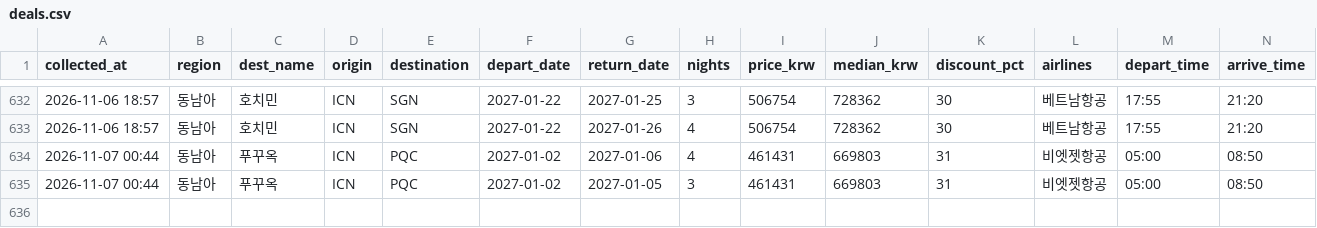
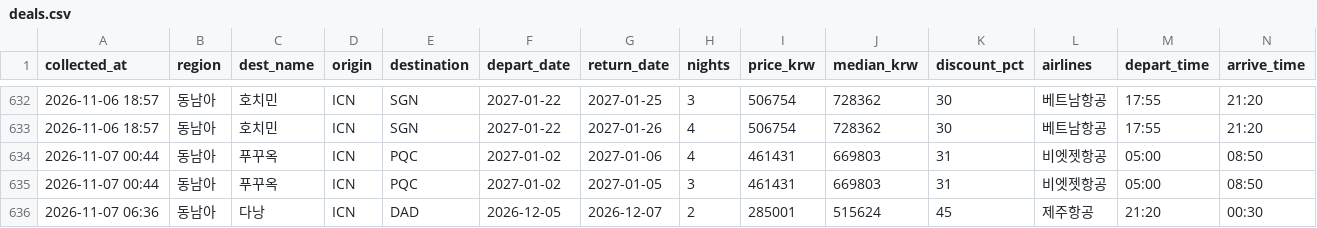
Before and after one commit to dochifree/flight-tracker, a CSV file: data/deals.csv, drawn as a sheet; only a part is shown, gaps mark what is left out.

```diff
--- a/data/deals.csv
+++ b/data/deals.csv
@@ -635 +635,2 @@
 2026-11-07 00:44,동남아,푸꾸옥,ICN,PQC,2027-01-02,2027-01-05,3,461431,669803,31,비엣젯항공,05:00,08:50
+2026-11-07 06:36,동남아,다낭,ICN,DAD,2026-12-05,2026-12-07,2,285001,515624,45,제주항공,21:20,00:30
```
Also changed, not shown: data/offers.csv, data/summary.csv, 2 other files.
